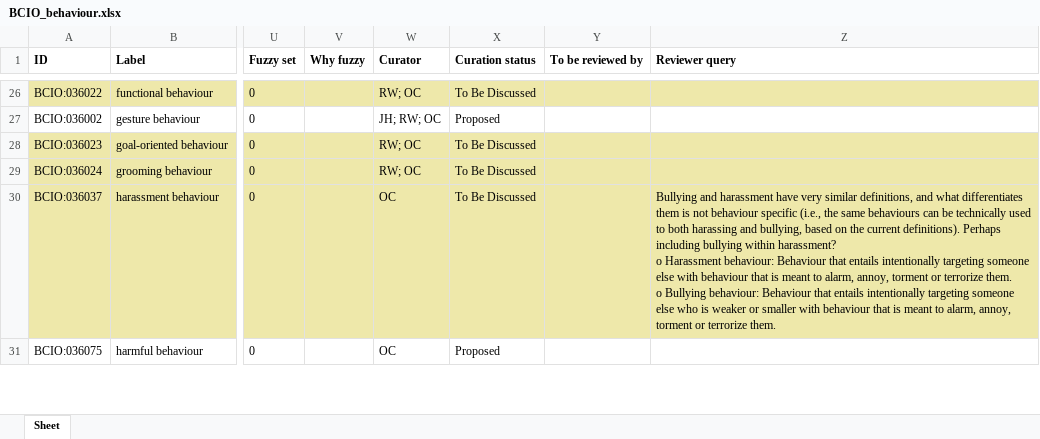
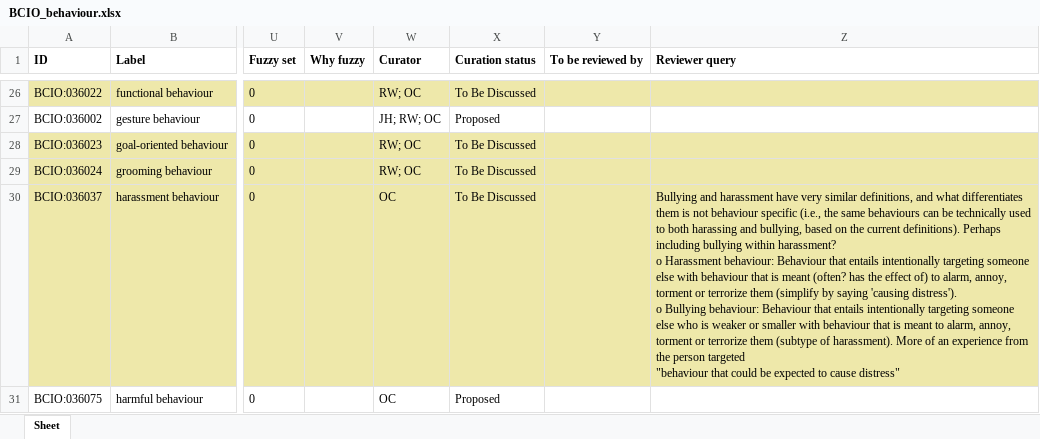
Before and after one commit to HumanBehaviourChangeProject/ontologies, an Excel workbook: Behaviour/BCIO_behaviour.xlsx, sheet Sheet, drawn as a sheet; only a part is shown, gaps mark what is left out; values as stored, in another font and other column widths than the file's, no borders; ↵ is a line break in a cell; the diff covers the shown part only; the diff names each change by its address in the sheet, - before the commit and + after, or states it on an @@ line.

Commit message:
Updating BCIO_behaviour.xlsx

```diff
--- a/Behaviour/BCIO_behaviour.xlsx (sheet Sheet)
+++ b/Behaviour/BCIO_behaviour.xlsx (sheet Sheet)
-Z30 (Reviewer query): …is meant to alarm, annoy, torment or terrorize them. ↵ o Bullying behaviour: Behaviour that entails intentionally targeting someone else who is weaker or smaller with behaviour that is meant to alarm, annoy, torment or terrorize them.
+Z30 (Reviewer query): …is meant (often? has the effect of) to alarm, annoy, torment or terrorize them (simplify by saying 'causing distress'). ↵ o Bullying behaviour: Behaviour that entails intentionally targeting someone else who is weaker or smaller with behaviour that is meant to alarm, annoy, torment or terrorize them (subtype of harassment). More of an experience from the person targeted ↵ "behaviour that could be expected to cause distress"
```
Also changed, not shown: 6 edited cells elsewhere in this sheet.
